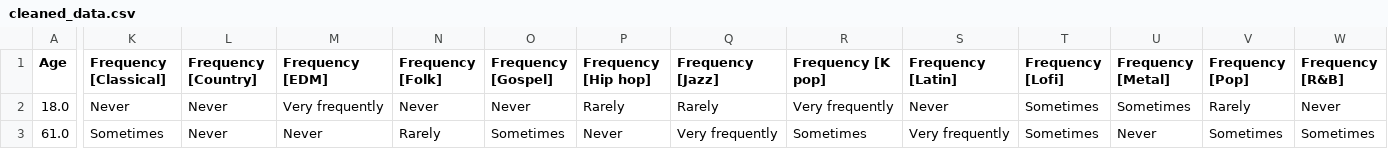
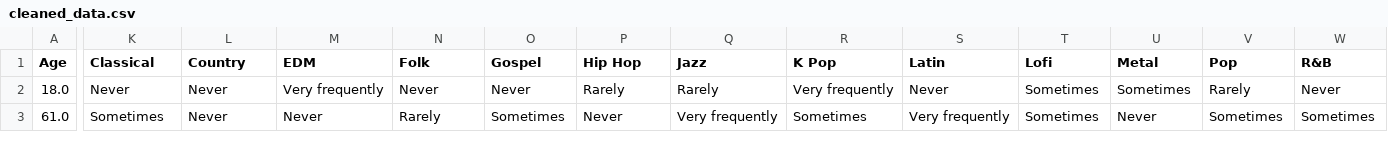
Before and after one commit to mfont99/project-1, a CSV file: cleaned_data.csv, drawn as a sheet; only a part is shown, gaps mark what is left out; the diff covers the shown part only; the diff names each change by its address in the sheet, - before the commit and + after, or states it on an @@ line.

```diff
--- a/cleaned_data.csv
+++ b/cleaned_data.csv
-K1: Frequency [Classical]
+K1: Classical
-L1: Frequency [Country]
+L1: Country
-M1: Frequency [EDM]
+M1: EDM
-N1: Frequency [Folk]
+N1: Folk
-O1: Frequency [Gospel]
+O1: Gospel
-P1: Frequency [Hip hop]
+P1: Hip Hop
-Q1: Frequency [Jazz]
+Q1: Jazz
-R1: Frequency [K pop]
+R1: K Pop
-S1: Frequency [Latin]
+S1: Latin
-T1: Frequency [Lofi]
+T1: Lofi
-U1: Frequency [Metal]
+U1: Metal
-V1: Frequency [Pop]
+V1: Pop
-W1: Frequency [R&B]
+W1: R&B
```
Also changed, not shown: 3 edited cells elsewhere in this file, 1 other file.
